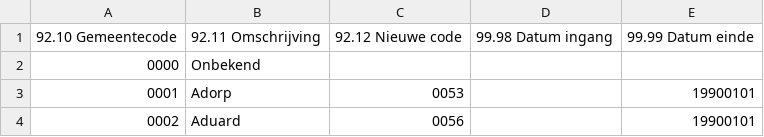
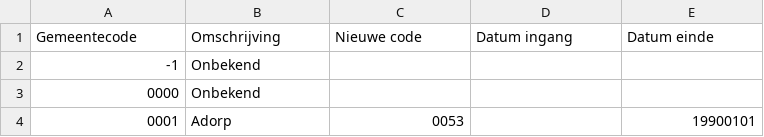
Before and after one commit to jordy-u/COVID-19-Dashboard-NL, a CSV file: data/gemeentes.csv, drawn as a sheet; only a part is shown; the shorter side is filled out with more unchanged rows; removed rows and columns are numbered as before the commit, all else as after; the diff names each change by its address in the sheet, - before the commit and + after, or states it on an @@ line.

Commit message:
added function to select on base of township and plot the data for that.

```diff
--- a/data/gemeentes.csv
+++ b/data/gemeentes.csv
-row 1: 92.10 Gemeentecode | 92.11 Omschrijving | 92.12 Nieuwe code | 99.98 Datum ingang | 99.99 Datum einde
+row 1: Gemeentecode | Omschrijving | Nieuwe code | Datum ingang | Datum einde
+row 2: -1 | Onbekend
```
Also changed, not shown: 3 other files.
